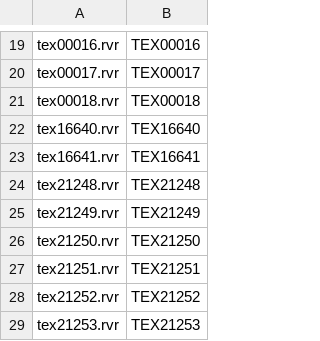
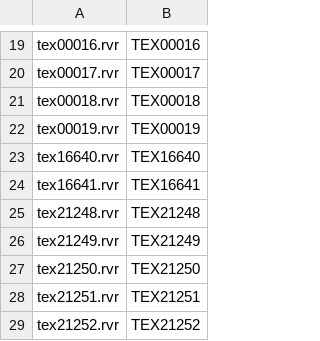
Before and after one commit to Captain4LK/RvnicRaven-ray, a CSV file: bin/data_anarch/main.csv, drawn as a sheet; only a part is shown, gaps mark what is left out; the shorter side is filled out with more unchanged rows; the diff names each change by its address in the sheet, - before the commit and + after, or states it on an @@ line.

```diff
--- a/bin/data_anarch/main.csv
+++ b/bin/data_anarch/main.csv
+row 22: tex00019.rvr | TEX00019
```
Also changed, not shown: 8 other files.
